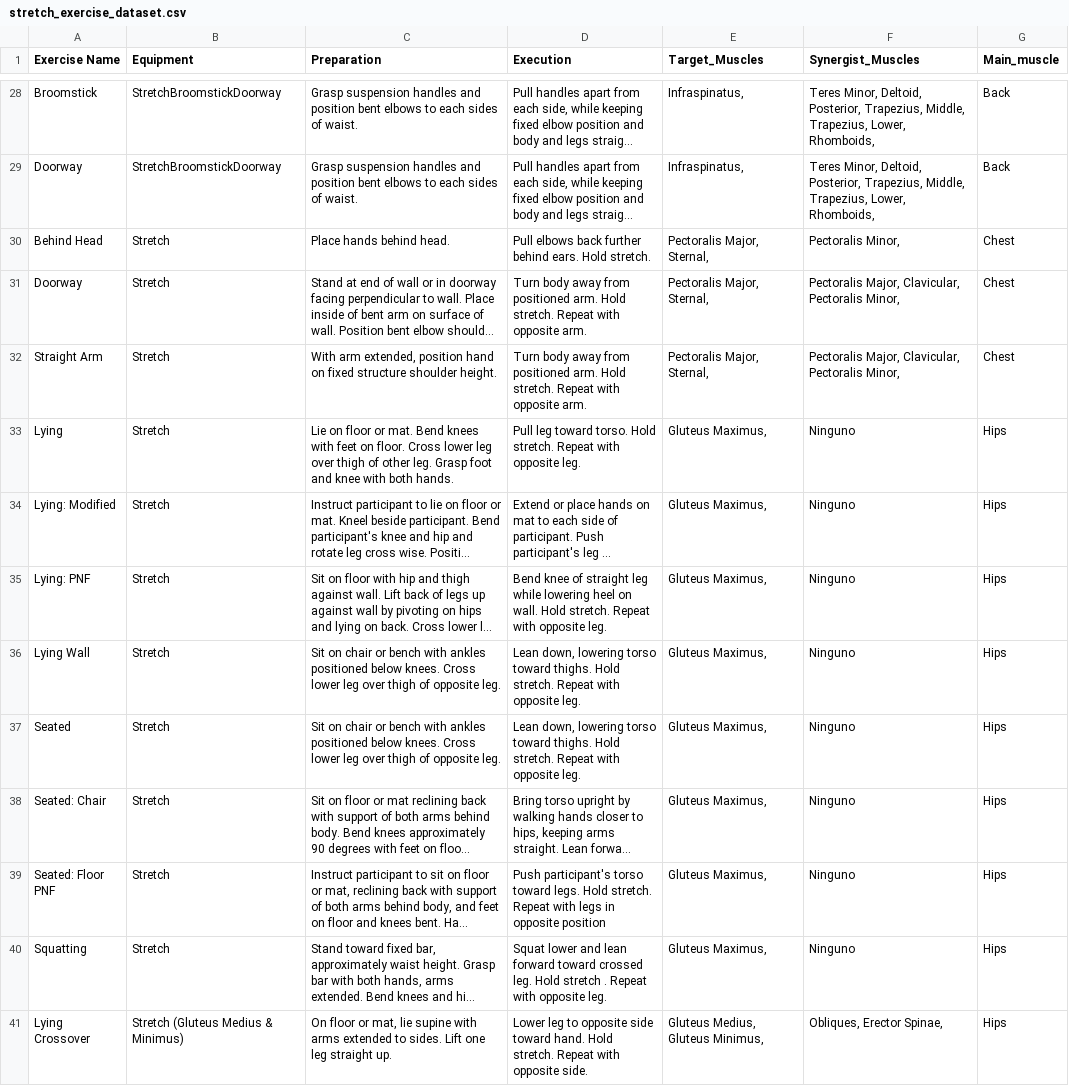
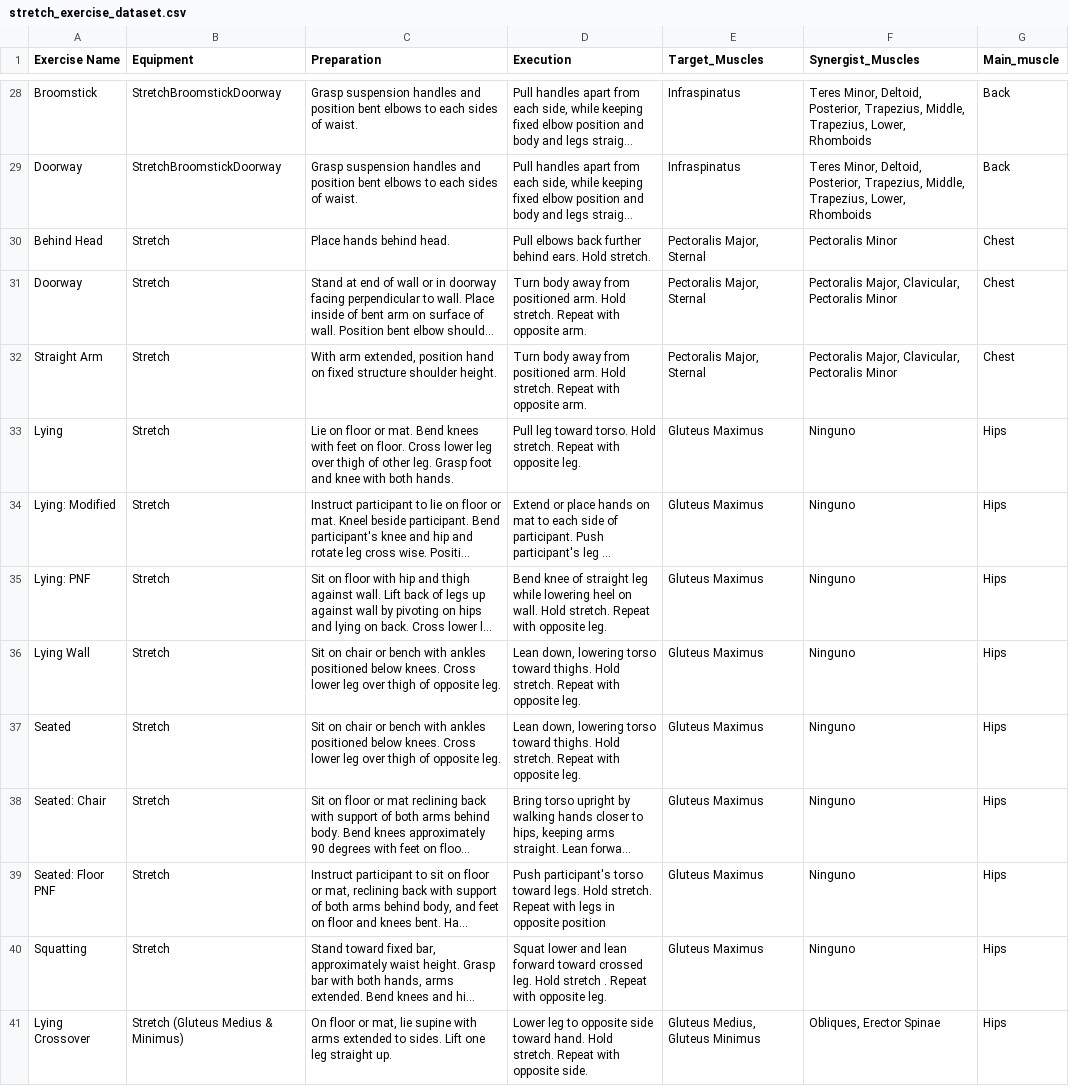
Before and after one commit to Miguel-S-S/GymBro, a CSV file: GymBro.IA/gymbro_datasets/stretch_exercise_dataset.csv, drawn as a sheet; only a part is shown, gaps mark what is left out; long unchanged cells end in …; the diff covers the shown part only; the diff names each change by its address in the sheet, - before the commit and + after, or states it on an @@ line.

```diff
--- a/GymBro.IA/gymbro_datasets/stretch_exercise_dataset.csv
+++ b/GymBro.IA/gymbro_datasets/stretch_exercise_dataset.csv
-E28:E29 (Target_Muscles): Infraspinatus,
+E28:E29 (Target_Muscles): Infraspinatus
-F28:F29 (Synergist_Muscles): …Trapezius, Lower, Rhomboids,
+F28:F29 (Synergist_Muscles): …Trapezius, Lower, Rhomboids
-E30:E32 (Target_Muscles): Pectoralis Major, Sternal,
+E30:E32 (Target_Muscles): Pectoralis Major, Sternal
-F30 (Synergist_Muscles): Pectoralis Minor,
+F30 (Synergist_Muscles): Pectoralis Minor
-F31:F32 (Synergist_Muscles): …Clavicular, Pectoralis Minor,
+F31:F32 (Synergist_Muscles): …Clavicular, Pectoralis Minor
-E33:E40 (Target_Muscles): Gluteus Maximus,
+E33:E40 (Target_Muscles): Gluteus Maximus
-E41 (Target_Muscles): Gluteus Medius, Gluteus Minimus,
+E41 (Target_Muscles): Gluteus Medius, Gluteus Minimus
-F41 (Synergist_Muscles): Obliques, Erector Spinae,
+F41 (Synergist_Muscles): Obliques, Erector Spinae
```
Also changed, not shown: 98 edited cells elsewhere in this file, GymBro.IA/gymbro_datasets/gym_exercise_dataset.csv, GymBro.IA/gymbro_datasets/gym_members_exercise_tracking.csv, 30 other files.
